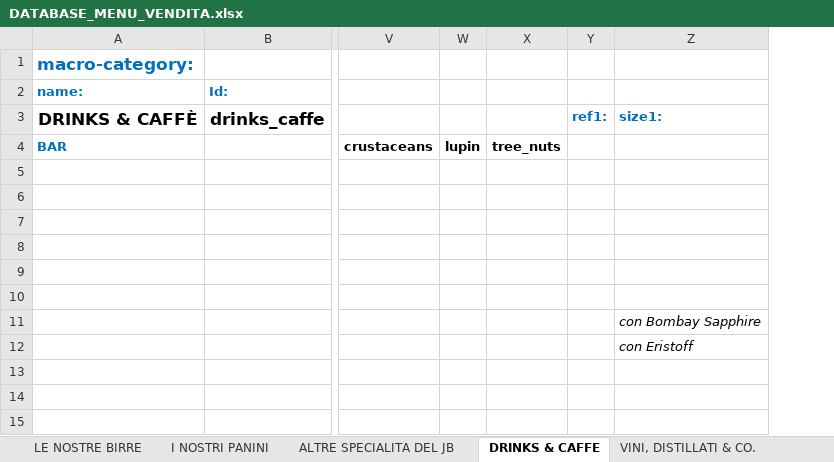
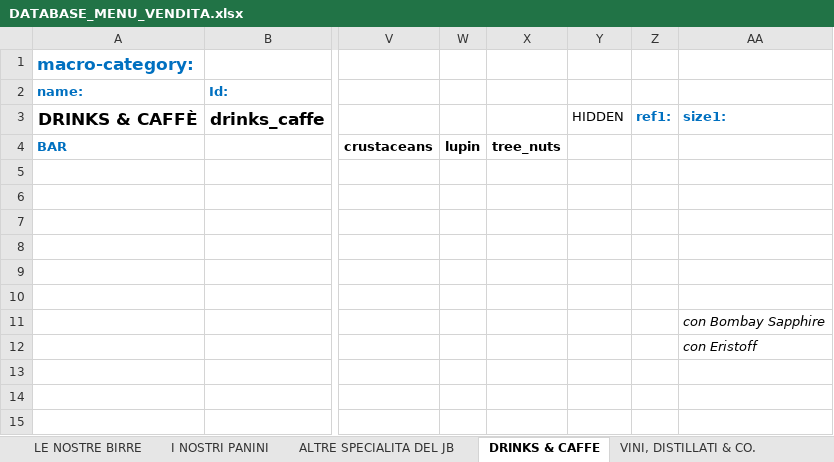
Before and after one commit to jb-pub/menu, an Excel workbook: excel/DATABASE_MENU_VENDITA.xlsx, sheet DRINKS & CAFFE, drawn as a sheet; only a part is shown, gaps mark what is left out; values as stored, in another font and other column widths than the file's, no borders; the diff names each change by its address in the sheet, - before the commit and + after, or states it on an @@ line.

Commit message:
Supporto hidden per items

```diff
--- a/excel/DATABASE_MENU_VENDITA.xlsx (sheet DRINKS & CAFFE)
+++ b/excel/DATABASE_MENU_VENDITA.xlsx (sheet DRINKS & CAFFE)
+column Y, row 3: HIDDEN
```
Also changed, not shown: sheet LE NOSTRE BIRRE, sheet ALTRE SPECIALITA DEL JB, sheet I NOSTRI PANINI, sheet VINI, DISTILLATI & CO., 1 other file.
